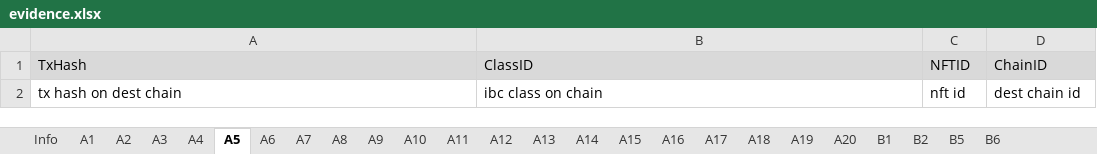
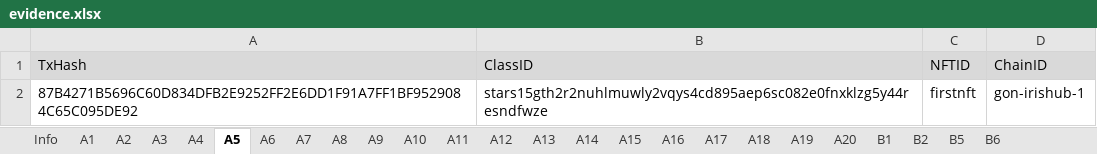
Before and after one commit to game-of-nfts/gon-evidence, an Excel workbook: hexp1989/evidence.xlsx, sheet A5, drawn as a sheet; values as stored, in another font and other column widths than the file's, no borders; removed rows and columns are numbered as before the commit, all else as after; the diff names each change by its address in the sheet, - before the commit and + after, or states it on an @@ line.

Commit message:
completed tasks a1-a6

```diff
--- a/hexp1989/evidence.xlsx (sheet A5)
+++ b/hexp1989/evidence.xlsx (sheet A5)
-row 2: tx hash on dest chain | ibc class on chain | nft id | dest chain id
+row 2: 87B4271B5696C60D834DFB2E9252FF2E6DD1F91A7FF1BF9529084C65C095DE92 | stars15gth2r2nuhlmuwly2vqys4cd895aep6sc082e0fnxklzg5y44resndfwze | firstnft | gon-irishub-1
```
Also changed, not shown: sheet A6.
